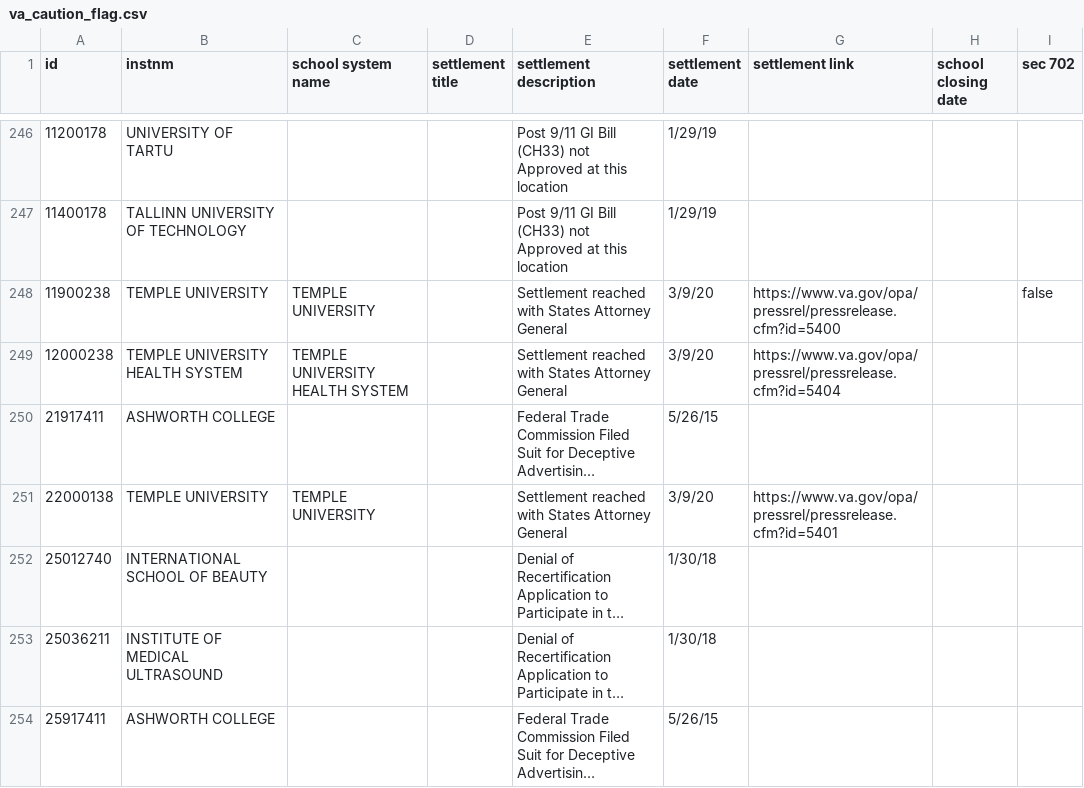
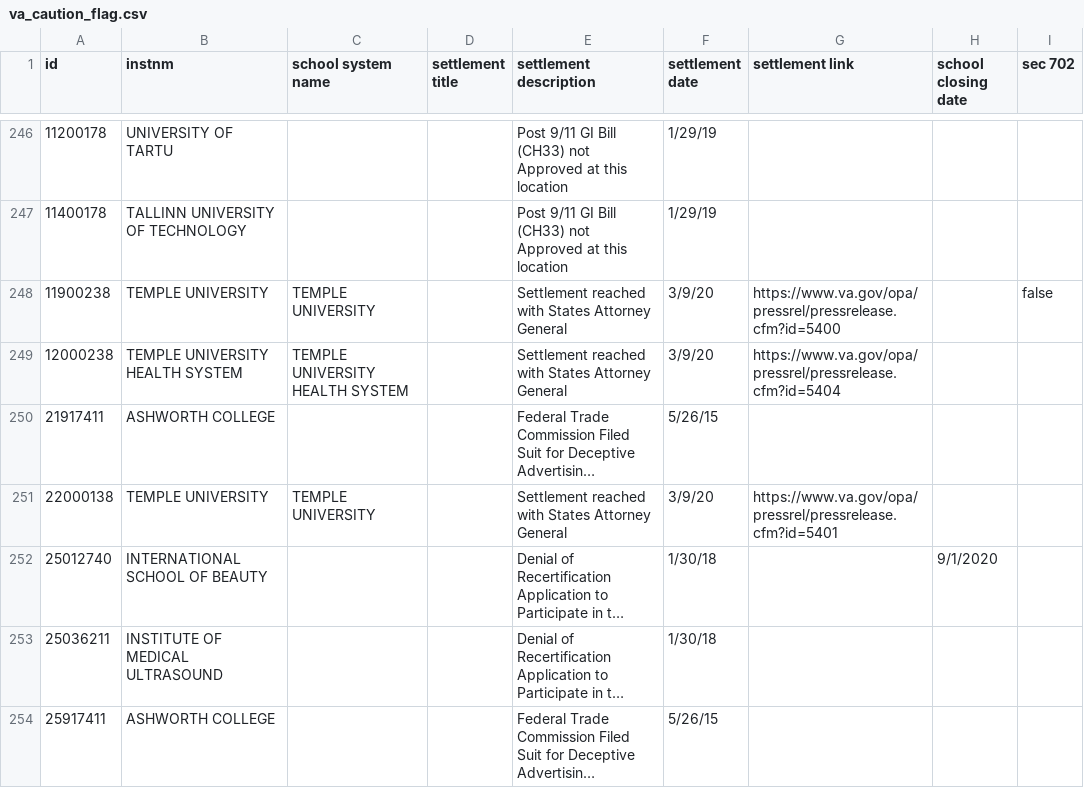
Before and after one commit to department-of-veterans-affairs/gibct-data-service, a CSV file: sample_csvs/va_caution_flag.csv, drawn as a sheet; only a part is shown, gaps mark what is left out; long unchanged cells end in …; the diff names each change by its address in the sheet, - before the commit and + after, or states it on an @@ line.

Commit message:
Update va_caution_flag.csv

```diff
--- a/sample_csvs/va_caution_flag.csv
+++ b/sample_csvs/va_caution_flag.csv
-H252 (school closing date): (empty)
+H252 (school closing date): 9/1/2020
```
